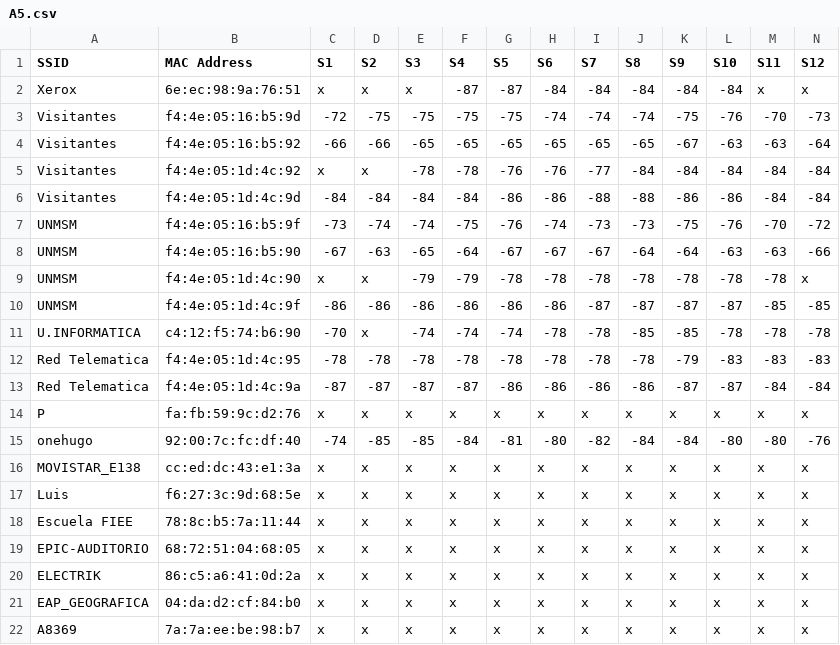
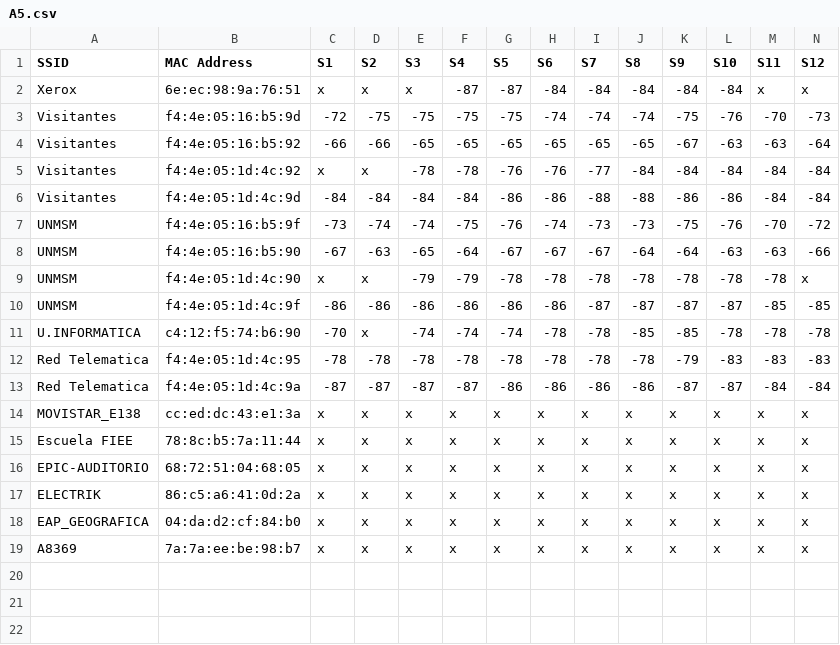
Before and after one commit to diegoroca/indoor-positioning-system, a CSV file: Training Data/A5.csv, drawn as a sheet; only a part is shown; rows hold the shown columns only; the diff names each change by its address in the sheet, - before the commit and + after, or states it on an @@ line.

```diff
--- a/Training Data/A5.csv
+++ b/Training Data/A5.csv
-row 14: P | fa:fb:59:9c:d2:76 | x | x | x | x | x | x | x | x | x | x | x | x
-row 15: onehugo | 92:00:7c:fc:df:40 | -74 | -85 | -85 | -84 | -81 | -80 | -82 | -84 | -84 | -80 | -80 | -76
-row 17: Luis | f6:27:3c:9d:68:5e | x | x | x | x | x | x | x | x | x | x | x | x
```
Also changed, not shown: Training Data/B3.csv, Training Data/B4.csv, 22 other files.
